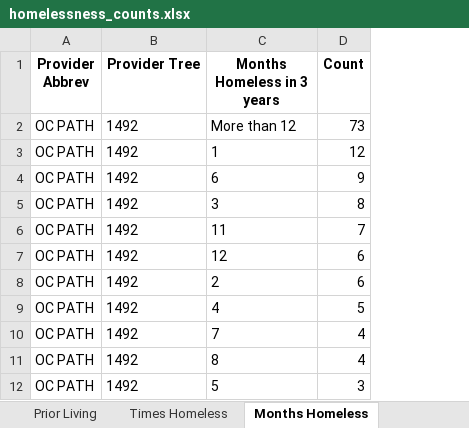
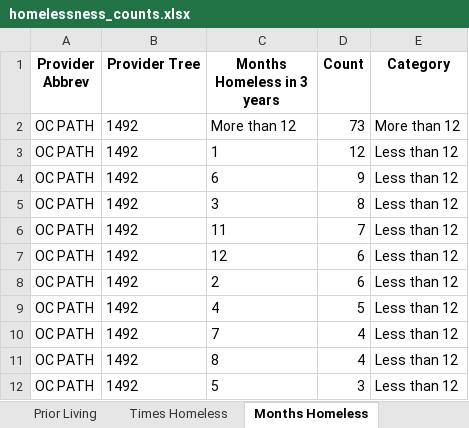
Before and after one commit to xingyue-umich/CHN-Project, an Excel workbook: BoSClean/homelessness_counts.xlsx, sheet Months Homeless, drawn as a sheet; only a part is shown; values as stored, in another font and other column widths than the file's, no borders; the diff names each change by its address in the sheet, - before the commit and + after, or states it on an @@ line.

Commit message:
Updated Homelessness code

```diff
--- a/BoSClean/homelessness_counts.xlsx (sheet Months Homeless)
+++ b/BoSClean/homelessness_counts.xlsx (sheet Months Homeless)
+column E (Category), rows 2-12: More than 12 | Less than 12 | Less than 12 | Less than 12 | Less than 12 | Less than 12 | Less than 12 | Less than 12 | Less than 12 | Less than 12 | Less than 12
```
Also changed, not shown: 2 other files.
